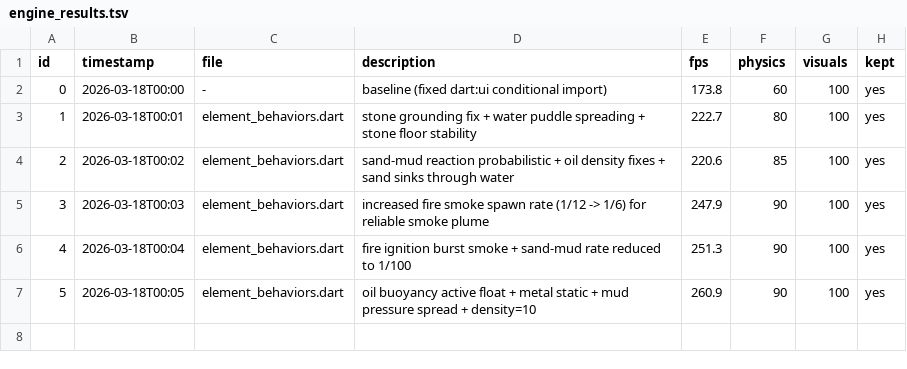
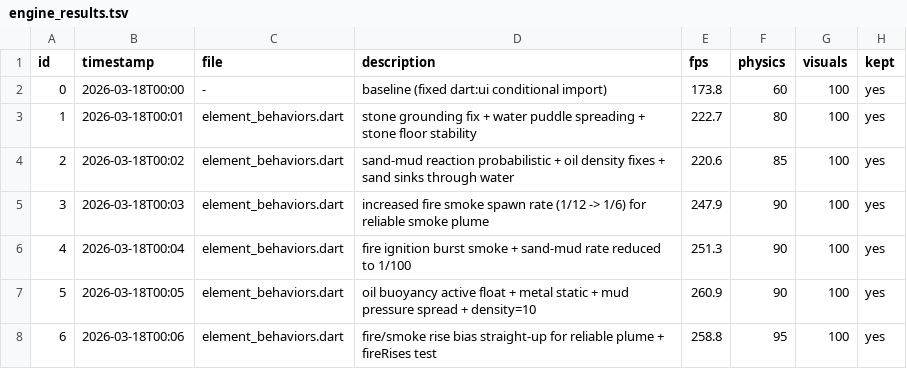
Before and after one commit to Nickalus12/The-Particle-Engine, a TSV file: research/engine_results.tsv, drawn as a sheet; the diff names each change by its address in the sheet, - before the commit and + after, or states it on an @@ line.

```diff
--- a/research/engine_results.tsv
+++ b/research/engine_results.tsv
+row 8: 6 | 2026-03-18T00:06 | element_behaviors.dart | fire/smoke rise bias straight-up for reliable plume + fireRises test | 258.8 | 95 | 100 | yes
```
Also changed, not shown: 1 other file.
